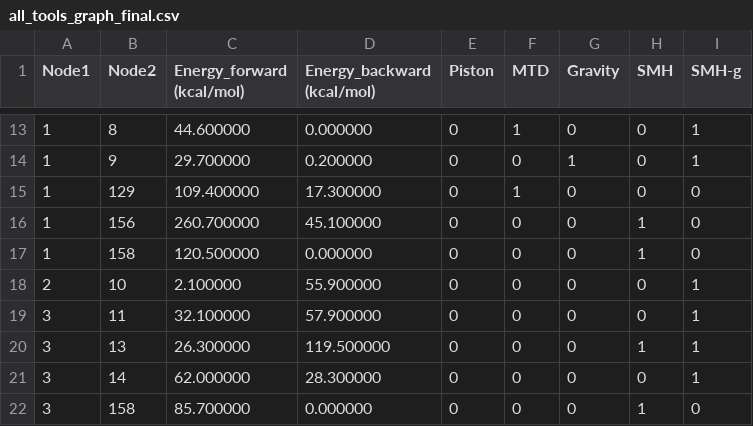
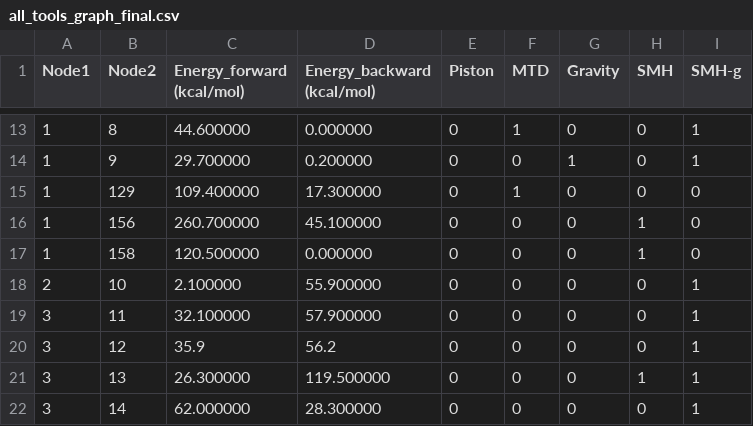
Before and after one commit to blackrabbit17/nanoreactor, a CSV file: data/all_tools_graph_final.csv, drawn as a sheet; only a part is shown, gaps mark what is left out; the shorter side is filled out with more unchanged rows; the diff names each change by its address in the sheet, - before the commit and + after, or states it on an @@ line.

Commit message:
updated data csv file

```diff
--- a/data/all_tools_graph_final.csv
+++ b/data/all_tools_graph_final.csv
+row 20: 3 | 12 | 35.9 | 56.2 | 0 | 0 | 0 | 0 | 1
```
